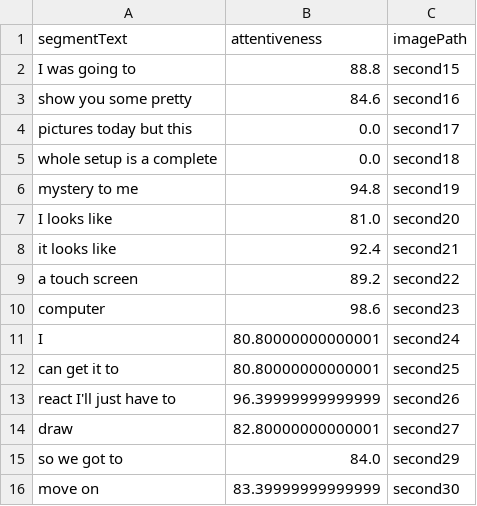
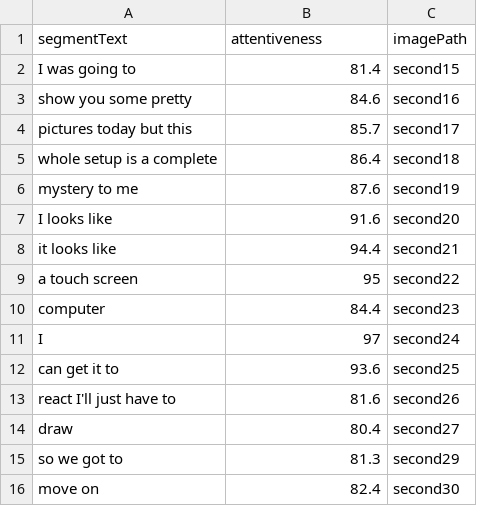
Before and after one commit to zhang-edward/LAHacks-2018, a CSV file: instruct/uploads/output.csv, drawn as a sheet.

```diff
--- a/instruct/uploads/output.csv
+++ b/instruct/uploads/output.csv
@@ -1,16 +1,16 @@
 segmentText,attentiveness,imagePath
-I was going to ,88.8,second15
+I was going to ,81.4,second15
 show you some pretty ,84.6,second16
-pictures today but this ,0.0,second17
-whole setup is a complete ,0.0,second18
-mystery to me ,94.8,second19
-I looks like ,81.0,second20
-it looks like ,92.4,second21
-a touch screen ,89.2,second22
-computer ,98.6,second23
-I ,80.80000000000001,second24
-can get it to ,80.80000000000001,second25
-react I'll just have to ,96.39999999999999,second26
-draw ,82.80000000000001,second27
-so we got to ,84.0,second29
-move on ,83.39999999999999,second30
+pictures today but this ,85.7,second17
+whole setup is a complete ,86.4,second18
+mystery to me ,87.6,second19
+I looks like ,91.6,second20
+it looks like ,94.4,second21
+a touch screen ,95,second22
+computer ,84.4,second23
+I ,97,second24
+can get it to ,93.6,second25
+react I'll just have to ,81.6,second26
+draw ,80.4,second27
+so we got to ,81.3,second29
+move on ,82.4,second30
```
Also changed, not shown: 6 other files.
